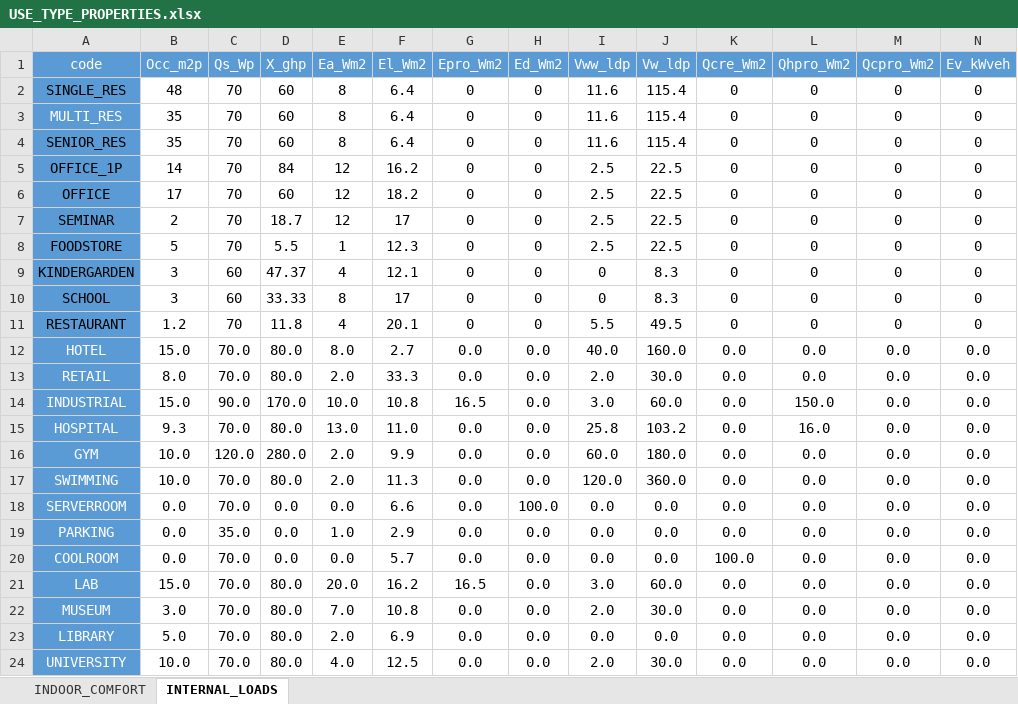
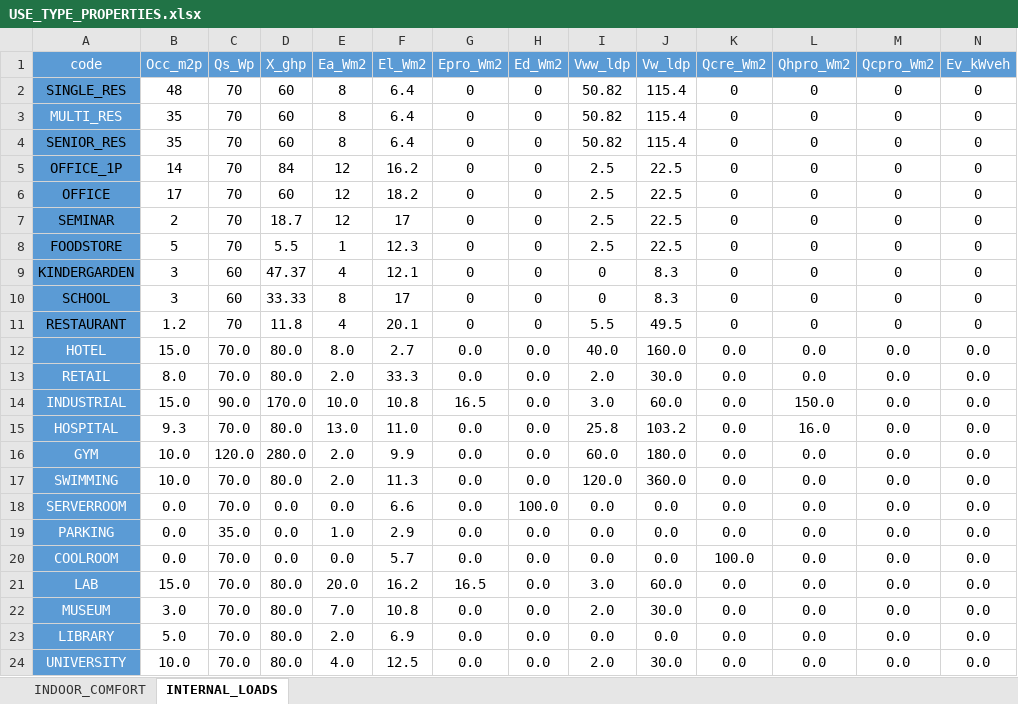
Before and after one commit to architecture-building-systems/CityEnergyAnalyst, an Excel workbook: cea/databases/DE/archetypes/use_types/USE_TYPE_PROPERTIES.xlsx, sheet INTERNAL_LOADS, drawn as a sheet; values as stored, in another font and other column widths than the file's, no borders; the diff names each change by its address in the sheet, - before the commit and + after, or states it on an @@ line.

```diff
--- a/cea/databases/DE/archetypes/use_types/USE_TYPE_PROPERTIES.xlsx (sheet INTERNAL_LOADS)
+++ b/cea/databases/DE/archetypes/use_types/USE_TYPE_PROPERTIES.xlsx (sheet INTERNAL_LOADS)
-I2:I4 (Vww_ldp): 11.6
+I2:I4 (Vww_ldp): 50.82
```
Also changed, not shown: sheet INDOOR_COMFORT, 1 other file.
